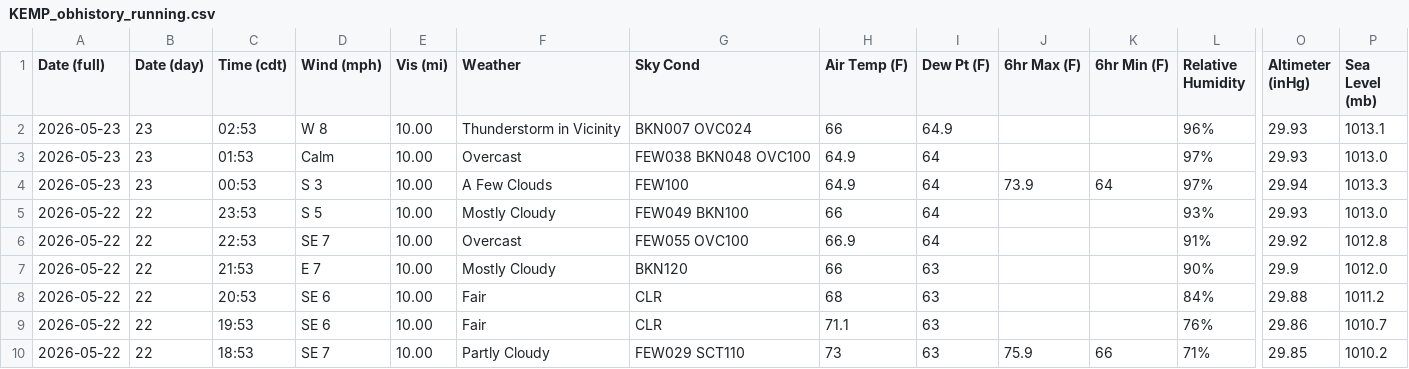
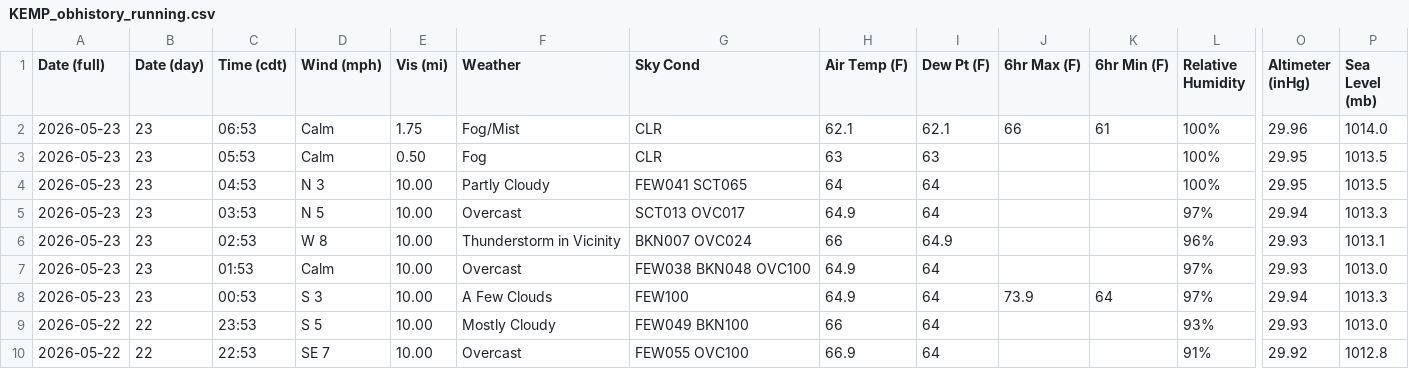
Before and after one commit to oldagency/unbound-rainfall, a CSV file: KEMP_obhistory_running.csv, drawn as a sheet; only a part is shown, gaps mark what is left out; the shorter side is filled out with more unchanged rows; rows hold the shown columns only; the diff names each change by its address in the sheet, - before the commit and + after, or states it on an @@ line.

```diff
--- a/KEMP_obhistory_running.csv
+++ b/KEMP_obhistory_running.csv
+row 2: 2026-05-23 | 23 | 06:53 | Calm | 1.75 | Fog/Mist | CLR | 62.1 | 62.1 | 66 | 61 | 100% | 29.96 | 1014.0
+row 3: 2026-05-23 | 23 | 05:53 | Calm | 0.50 | Fog | CLR | 63 | 63 |  |  | 100% | 29.95 | 1013.5
+row 4: 2026-05-23 | 23 | 04:53 | N 3 | 10.00 | Partly Cloudy | FEW041 SCT065 | 64 | 64 |  |  | 100% | 29.95 | 1013.5
+row 5: 2026-05-23 | 23 | 03:53 | N 5 | 10.00 | Overcast | SCT013 OVC017 | 64.9 | 64 |  |  | 97% | 29.94 | 1013.3
```
Also changed, not shown: 1 other file.
